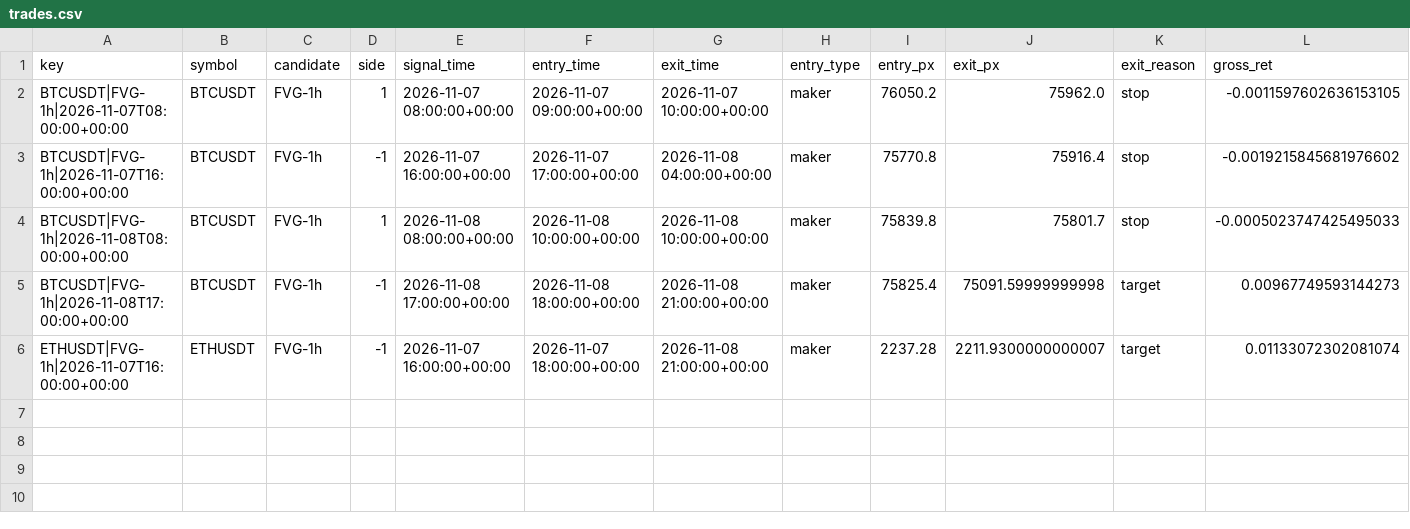
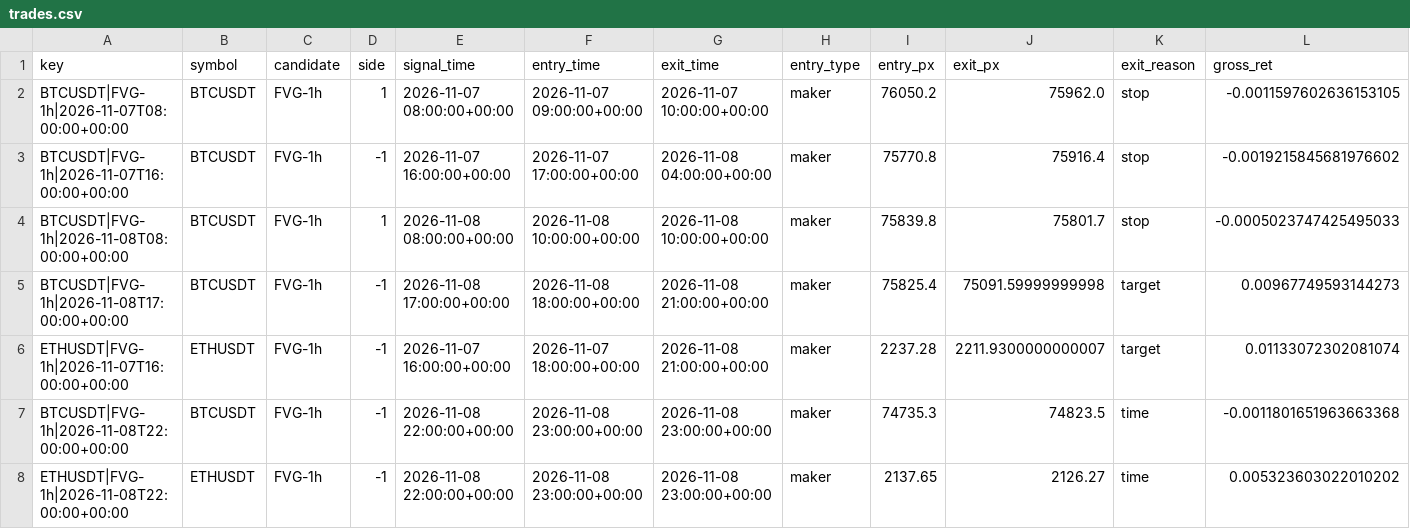
Before and after one commit to richard-nend/youtube-quant-lab, a CSV file: live/trades.csv, drawn as a sheet; only a part is shown; rows hold the shown columns only; the diff names each change by its address in the sheet, - before the commit and + after, or states it on an @@ line.

Commit message:
live: 2026-11-09T00:03Z

```diff
--- a/live/trades.csv
+++ b/live/trades.csv
+row 7: BTCUSDT|FVG-1h|2026-11-08T22:00:00+00:00 | BTCUSDT | FVG-1h | -1 | 2026-11-08 22:00:00+00:00 | 2026-11-08 23:00:00+00:00 | 2026-11-08 23:00:00+00:00 | maker | 74735.3 | 74823.5 | time | -0.0011801651963663368
+row 8: ETHUSDT|FVG-1h|2026-11-08T22:00:00+00:00 | ETHUSDT | FVG-1h | -1 | 2026-11-08 22:00:00+00:00 | 2026-11-08 23:00:00+00:00 | 2026-11-08 23:00:00+00:00 | maker | 2137.65 | 2126.27 | time | 0.005323603022010202
```
Also changed, not shown: 1 other file.
